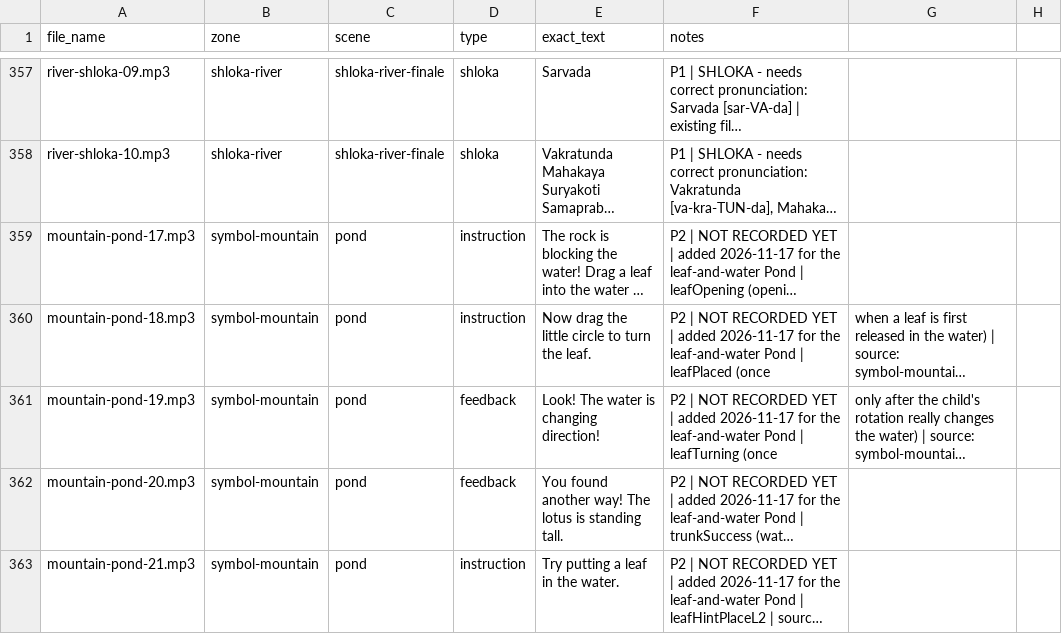
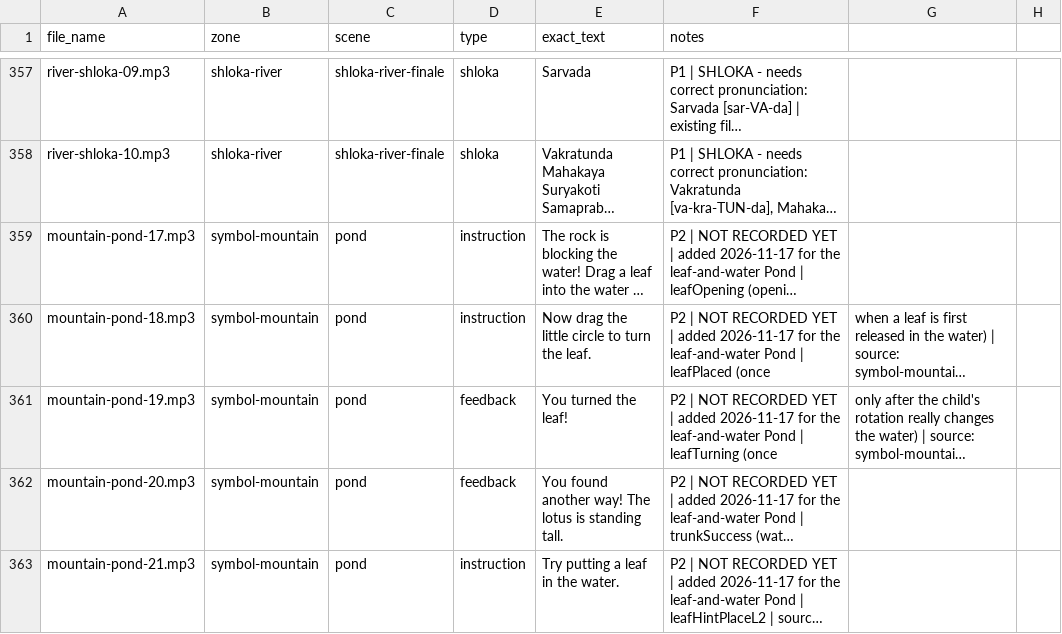
Before and after one commit to Madhurima81/Ganesha-my-bestie-new, a CSV file: voiceover/script.csv, drawn as a sheet; only a part is shown, gaps mark what is left out; long unchanged cells end in …; the diff names each change by its address in the sheet, - before the commit and + after, or states it on an @@ line.

```diff
--- a/voiceover/script.csv
+++ b/voiceover/script.csv
-E361 (exact_text): Look! The water is changing direction!
+E361 (exact_text): You turned the leaf!
```
Also changed, not shown: 3 other files.
